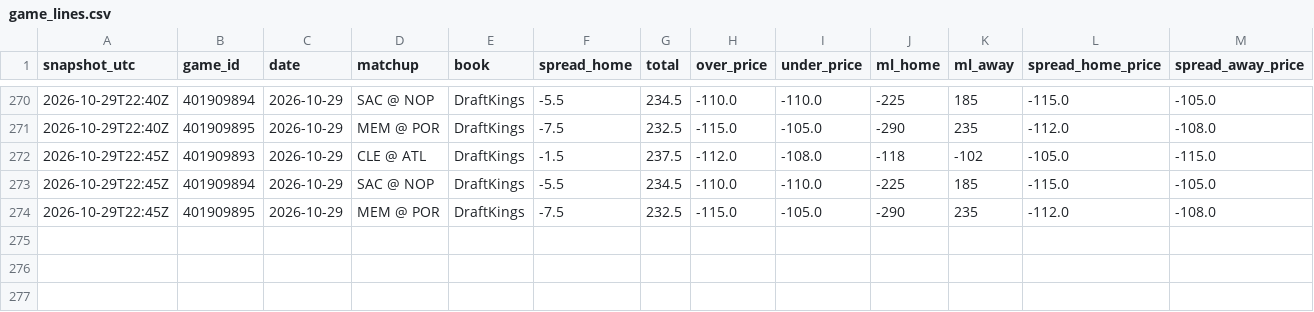
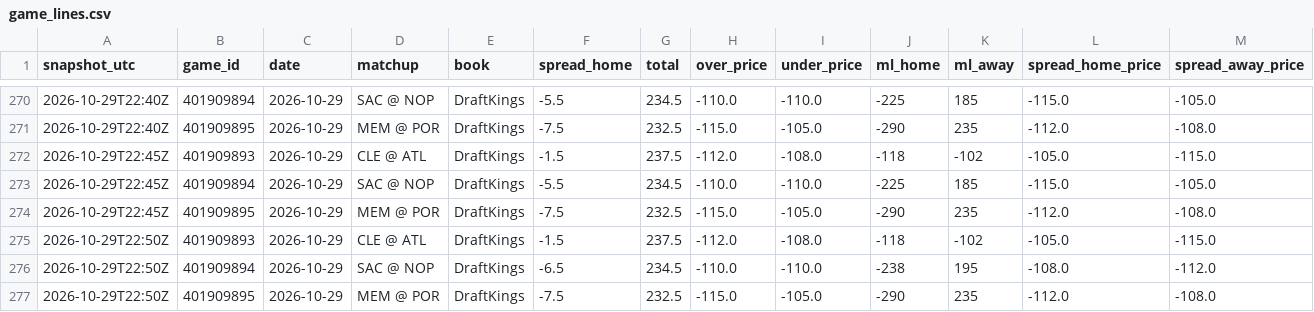
Before and after one commit to shreyaslamba2004-svg/NBA, a CSV file: logs/market/game_lines.csv, drawn as a sheet; only a part is shown, gaps mark what is left out; rows hold the shown columns only; the diff names each change by its address in the sheet, - before the commit and + after, or states it on an @@ line.

```diff
--- a/logs/market/game_lines.csv
+++ b/logs/market/game_lines.csv
+row 275: 2026-10-29T22:50Z | 401909893 | 2026-10-29 | CLE @ ATL | DraftKings | -1.5 | 237.5 | -112.0 | -108.0 | -118 | -102 | -105.0 | -115.0
+row 276: 2026-10-29T22:50Z | 401909894 | 2026-10-29 | SAC @ NOP | DraftKings | -6.5 | 234.5 | -110.0 | -110.0 | -238 | 195 | -108.0 | -112.0
+row 277: 2026-10-29T22:50Z | 401909895 | 2026-10-29 | MEM @ POR | DraftKings | -7.5 | 232.5 | -115.0 | -105.0 | -290 | 235 | -112.0 | -108.0
```
